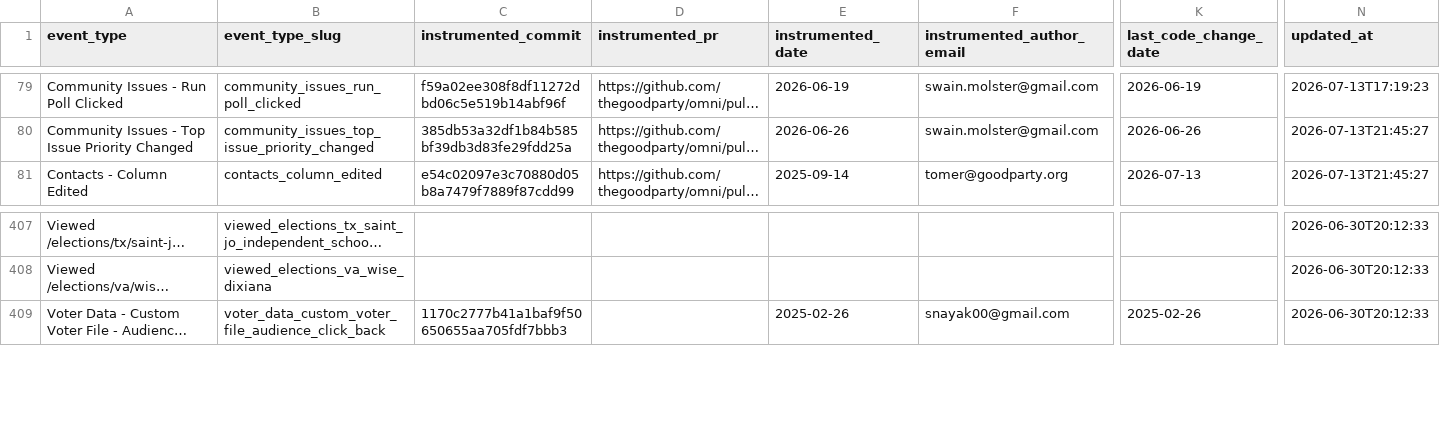
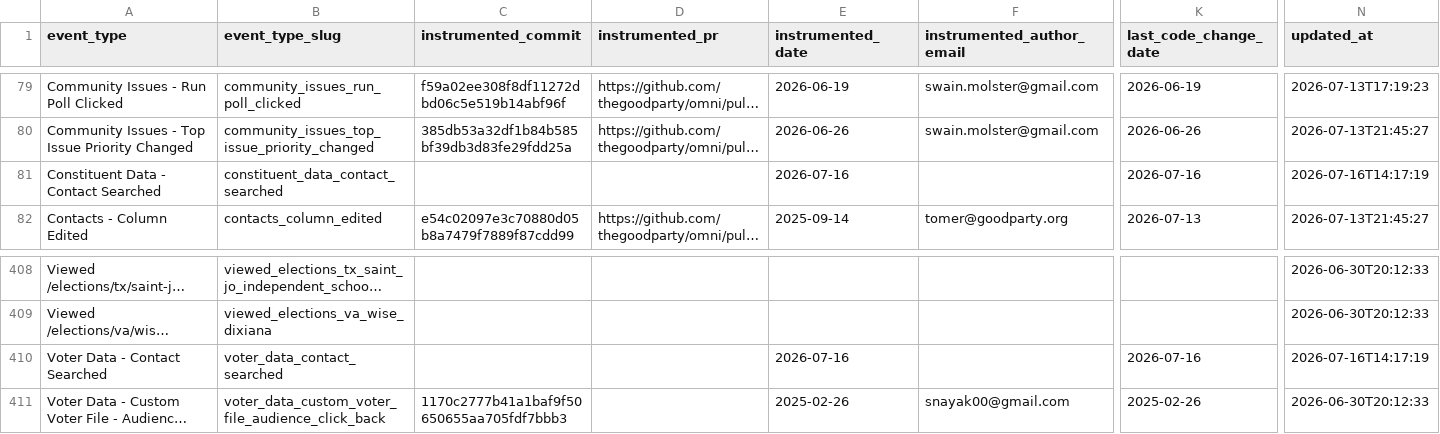
Before and after one commit to thegoodparty/omni, a CSV file: packages/runbooks/scripts/python/instrumentation_data/amplitude_event_provenance.csv, drawn as a sheet; only a part is shown, gaps mark what is left out; long unchanged cells end in …; rows hold the shown columns only; the diff names each change by its address in the sheet, - before the commit and + after, or states it on an @@ line.

Commit message:
feat(contacts): mode-specific Contact Searched events from the typeahead (ENG-10688)
The CRM brief specs search analytics as product-specific by nav surface —
'Voter Data - Contact Searched' (Win) and 'Constituent Data - Contact
Searched' (Serve), each with resultCount — a deliberate exception to the
Contacts group's context-property convention, so the two products can be
dashboarded without a property filter.

Fired from the settled derivation in useContactTypeaheadSearch because it
is the single point where a completed, non-stale search resolves with its
result count: stale/superseded responses, sub-3-char input, errors, and
the non-pro modal path can never reach it. Keyed on the settled term so
re-renders don't double-fire, reset when the input clears so re-running
the same search counts again, and gated on useWinVoterContext isReady so
a Win page load can't emit the Serve event before the mode settles (same
discipline as the Contacts Viewed mount event).

```diff
--- a/packages/runbooks/scripts/python/instrumentation_data/amplitude_event_provenance.csv
+++ b/packages/runbooks/scripts/python/instrumentation_data/amplitude_event_provenance.csv
+row 81: Constituent Data - Contact Searched | constituent_data_contact_searched |  |  | 2026-07-16 |  | 2026-07-16 | 2026-07-16T14:17:19
+row 410: Voter Data - Contact Searched | voter_data_contact_searched |  |  | 2026-07-16 |  | 2026-07-16 | 2026-07-16T14:17:19
```
Also changed, not shown: 4 other files.
